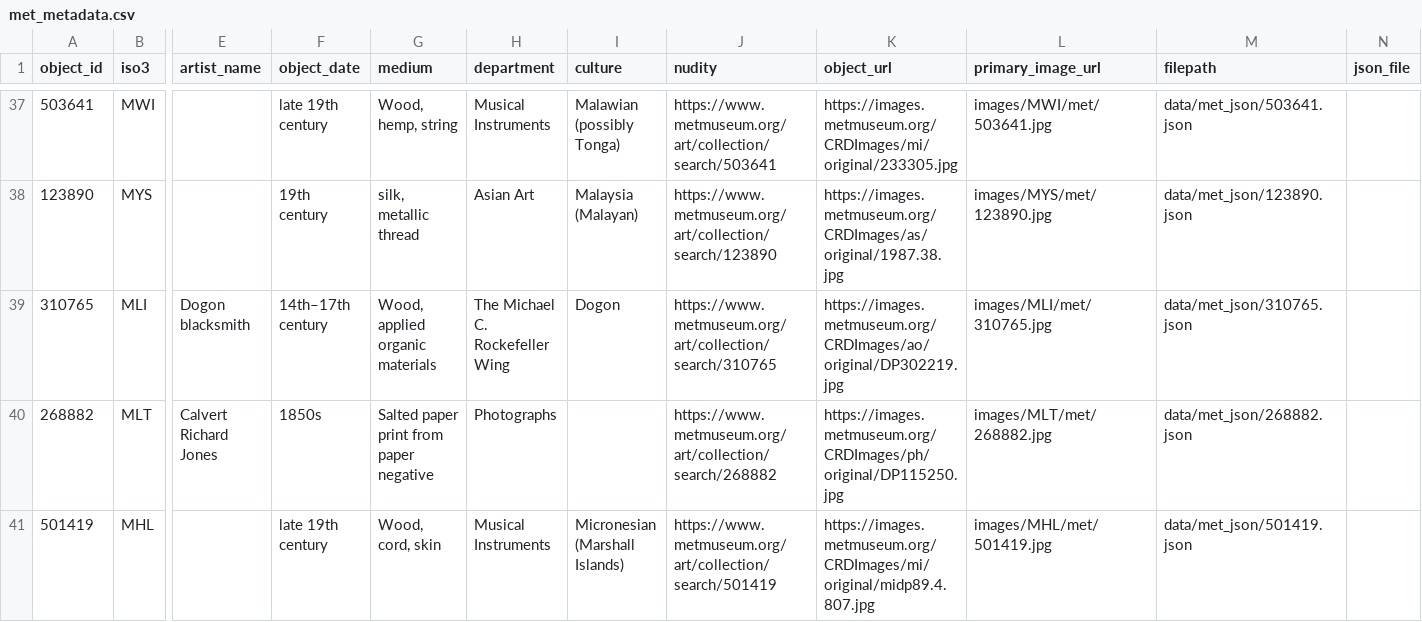
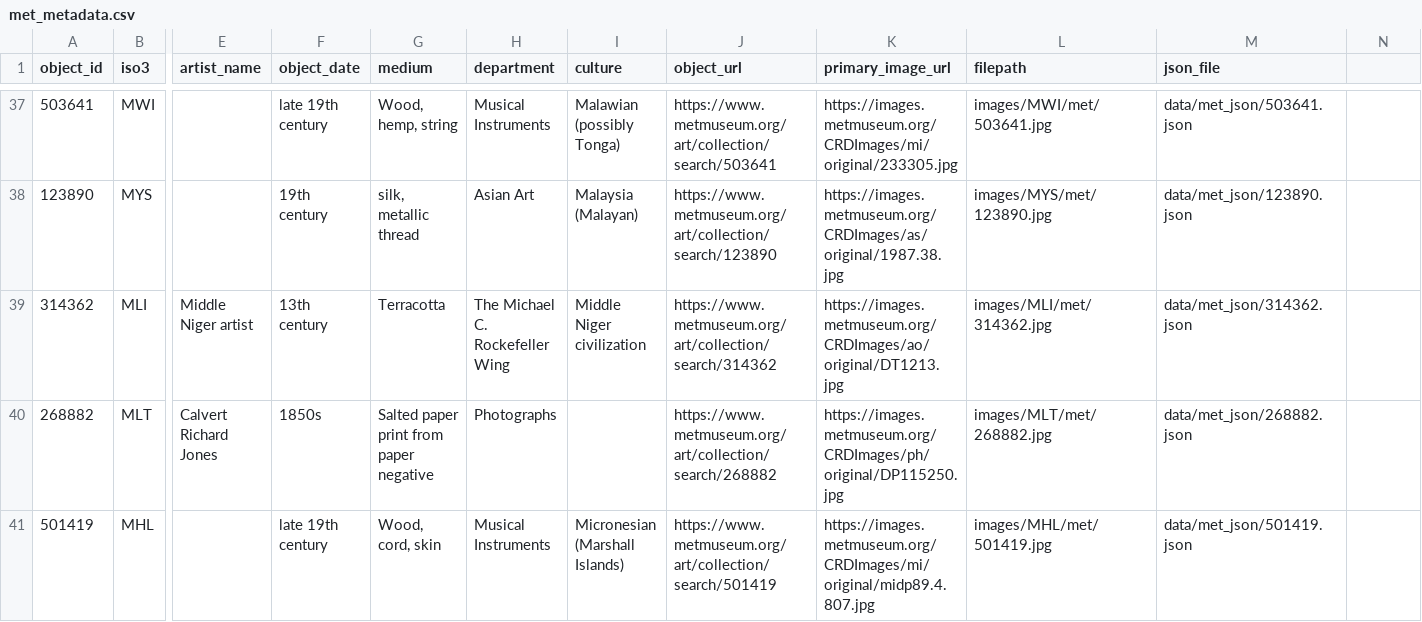
Before and after one commit to Marjolein9/art_map, a CSV file: backend/data/met_metadata.csv, drawn as a sheet; only a part is shown, gaps mark what is left out; removed rows and columns are numbered as before the commit, all else as after; rows hold the shown columns only; the diff covers the shown part only; the diff names each change by its address in the sheet, - before the commit and + after, or states it on an @@ line.

```diff
--- a/backend/data/met_metadata.csv
+++ b/backend/data/met_metadata.csv
-J1: nudity
+J1: object_url
-K1: object_url
+K1: primary_image_url
-L1: primary_image_url
+L1: filepath
-M1: filepath
+M1: json_file
-N1: json_file
+N1: (empty)
-row 39: 310765 | MLI | Dogon blacksmith | 14th–17th century | Wood, applied organic materials | The Michael C. Rockefeller Wing | Dogon | https://www.metmuseum.org/art/collection/search/310765 | https://images.metmuseum.org/CRDImages/ao/original/DP302219.jpg | images/MLI/met/310765.jpg | data/met_json/310765.json
+row 39: 314362 | MLI | Middle Niger artist | 13th century | Terracotta | The Michael C. Rockefeller Wing | Middle Niger civilization | https://www.metmuseum.org/art/collection/search/314362 | https://images.metmuseum.org/CRDImages/ao/original/DT1213.jpg | images/MLI/met/314362.jpg | data/met_json/314362.json
```
Also changed, not shown: 2 removed rows elsewhere in this file, backend/data/artwork_final.csv, backend/data/exports/children_artwork_images.csv, 19 other files.
